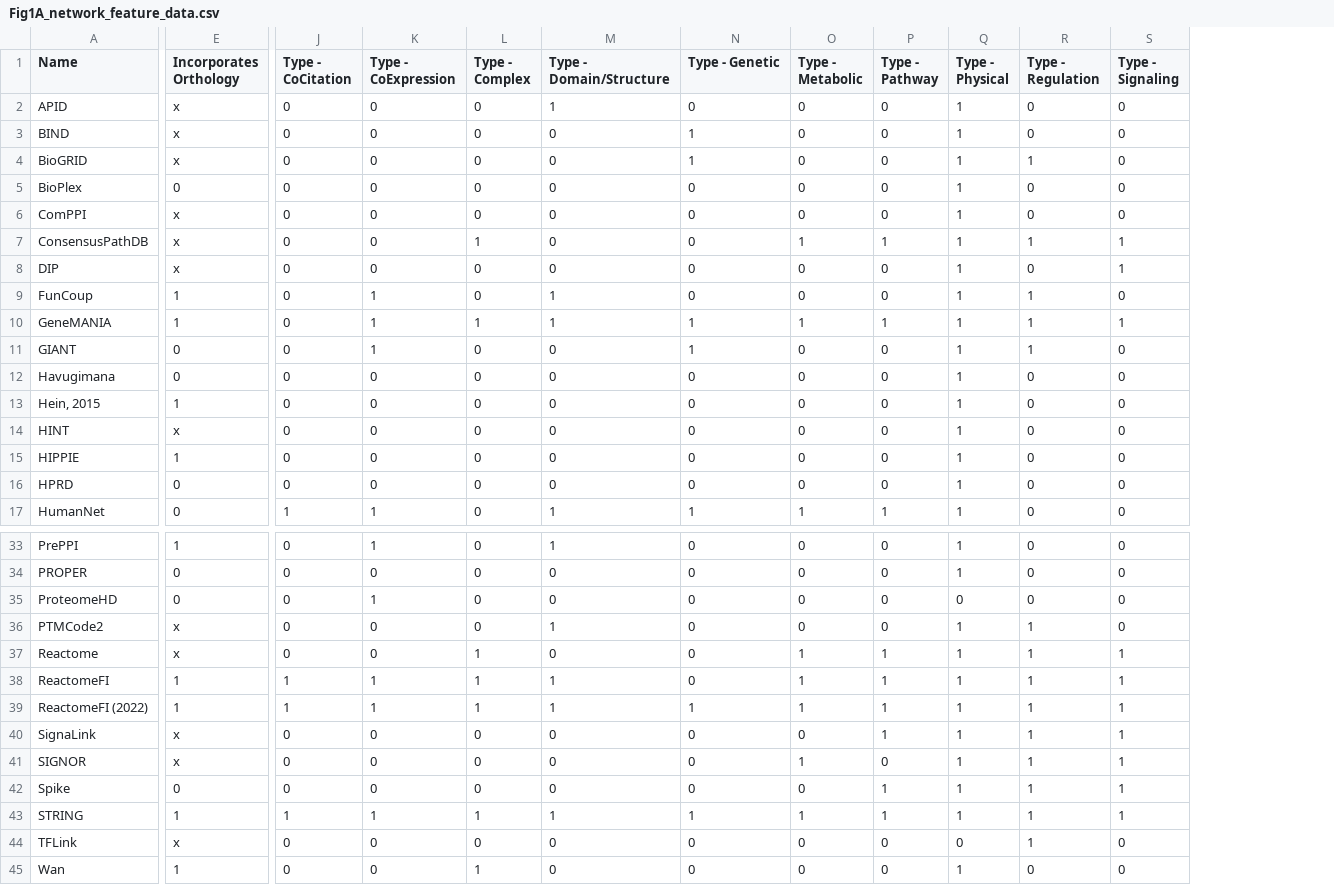
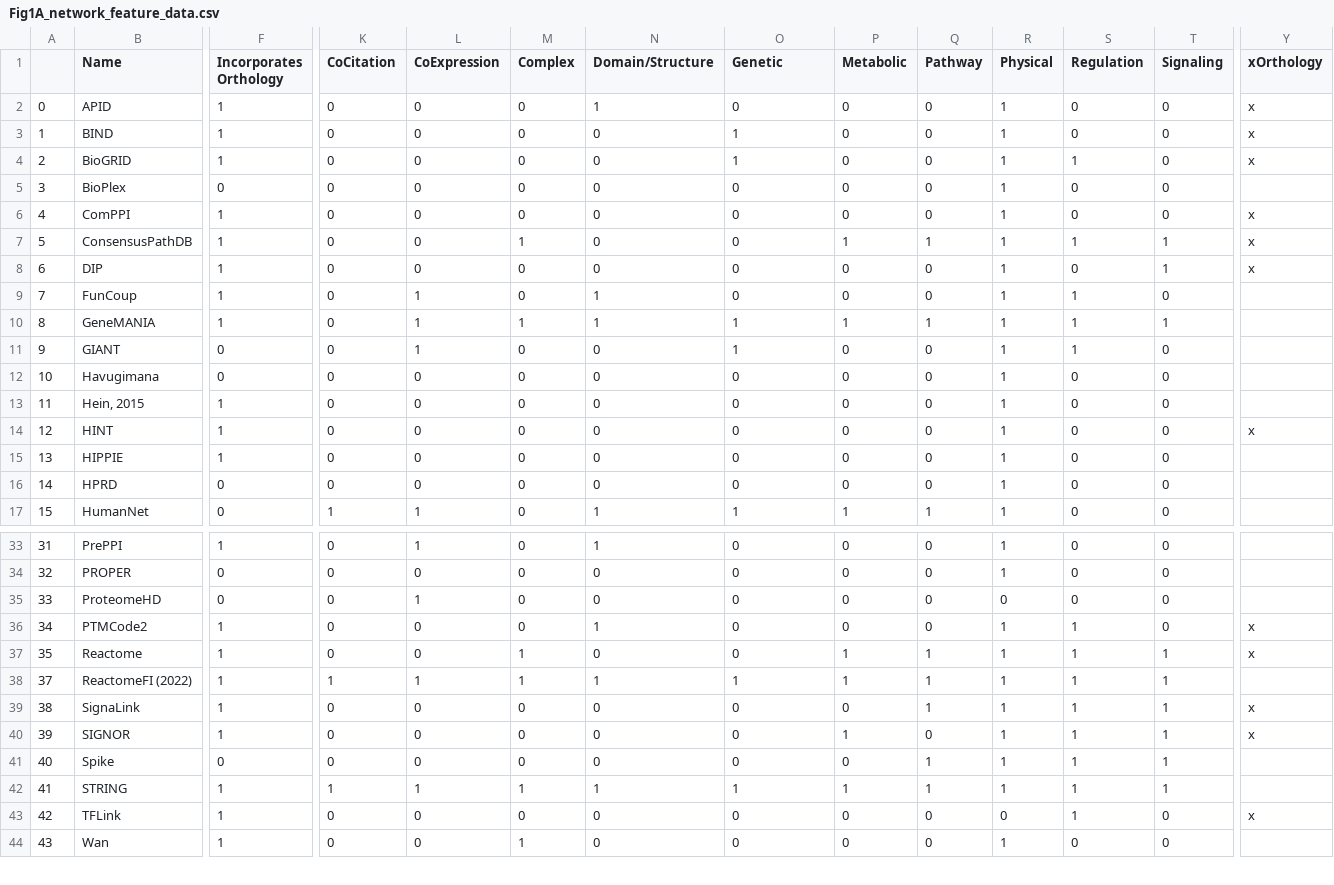
Before and after one commit to sarah-n-wright/Network_Evaluation_Tools, a CSV file: StateOfTheInteractomes_Notebooks/Data/Fig1A_network_feature_data.csv, drawn as a sheet; only a part is shown, gaps mark what is left out; removed rows and columns are numbered as before the commit, all else as after; rows hold the shown columns only; the diff covers the shown part only; the diff names each change by its address in the sheet, - before the commit and + after, or states it on an @@ line.

```diff
--- a/StateOfTheInteractomes_Notebooks/Data/Fig1A_network_feature_data.csv
+++ b/StateOfTheInteractomes_Notebooks/Data/Fig1A_network_feature_data.csv
+column A, rows 2-17: 0 | 1 | 2 | 3 | 4 | 5 | 6 | 7 | 8 | 9 | 10 | 11 | 12 | 13 | 14 | 15; rows 33-44: 31 | 32 | 33 | 34 | 35 | 37 | 38 | 39 | 40 | 41 | 42 | 43
+column Y (xOrthology), rows 2-14: x | x | x |  | x | x | x |  |  |  |  |  | x; rows 36-43: x | x |  | x | x |  |  | x
-K1: Type - CoCitation
+K1: CoCitation
-L1: Type - CoExpression
+L1: CoExpression
-M1: Type - Complex
+M1: Complex
-N1: Type - Domain/Structure
+N1: Domain/Structure
-O1: Type - Genetic
+O1: Genetic
-P1: Type - Metabolic
+P1: Metabolic
-Q1: Type - Pathway
+Q1: Pathway
-R1: Type - Physical
+R1: Physical
-S1: Type - Regulation
+S1: Regulation
-T1: Type - Signaling
+T1: Signaling
-F2:F4 (Incorporates Orthology): x
+F2:F4 (Incorporates Orthology): 1
-F6:F8 (Incorporates Orthology): x
+F6:F8 (Incorporates Orthology): 1
-F14 (Incorporates Orthology): x
+F14 (Incorporates Orthology): 1
-F36:F37 (Incorporates Orthology): x
+F36:F37 (Incorporates Orthology): 1
-row 38: ReactomeFI | 1 | 1 | 1 | 1 | 1 | 0 | 1 | 1 | 1 | 1 | 1
-F39:F40 (Incorporates Orthology): x
+F39:F40 (Incorporates Orthology): 1
-F43 (Incorporates Orthology): x
+F43 (Incorporates Orthology): 1
```
Also changed, not shown: 11 edited cells elsewhere in this file, StateOfTheInteractomes_Notebooks/Data/Fig1B_network_sizes.csv, StateOfTheInteractomes_Notebooks/Data/Fig2G_interaction_coverage.csv, 27 other files.
